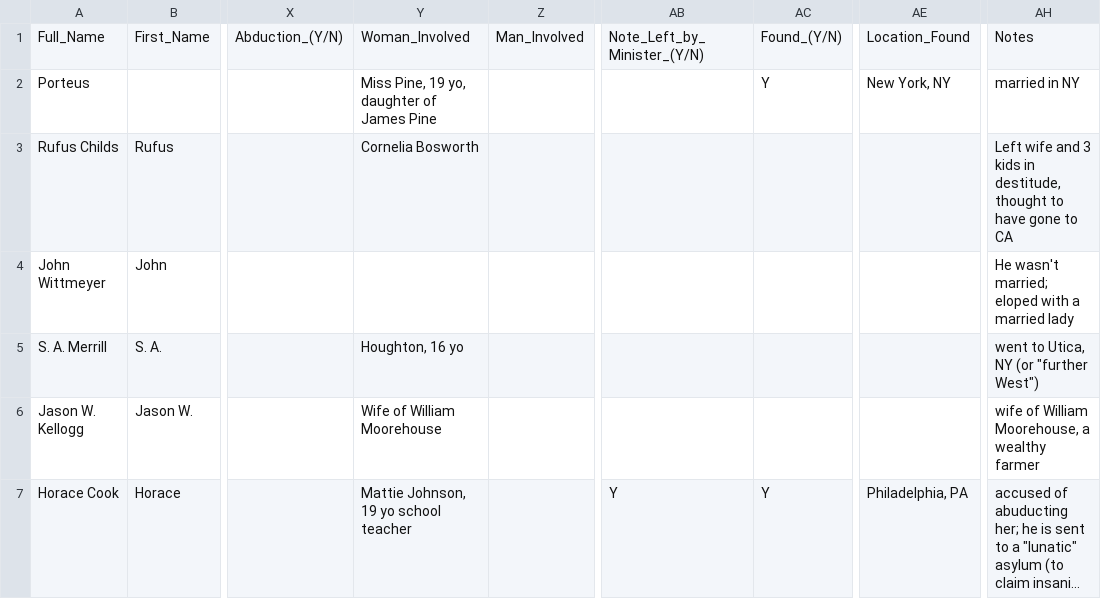
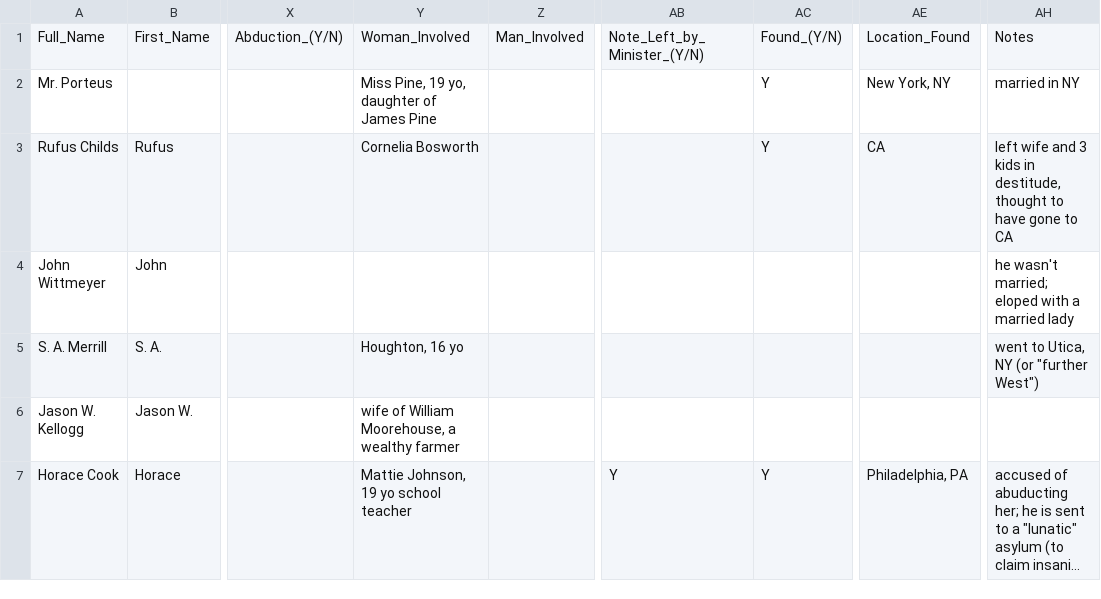
Before and after one commit to skrivulskaya/ministerial-elopements, a CSV file: ministerial_elopements.csv, drawn as a sheet; only a part is shown, gaps mark what is left out; long unchanged cells end in …; the diff covers the shown part only; the diff names each change by its address in the sheet, - before the commit and + after, or states it on an @@ line.

```diff
--- a/ministerial_elopements.csv
+++ b/ministerial_elopements.csv
-A2: Porteus
+A2: Mr. Porteus
-AC3: (empty)
+AC3: Y
-AE3: (empty)
+AE3: CA
-AH3: Left wife and…
+AH3: left wife and…
-AH4: He wasn't married; eloped with a married lady
+AH4: he wasn't married; eloped with a married lady
-Y6: Wife of William Moorehouse
+Y6: wife of William Moorehouse, a wealthy farmer
-AH6: wife of William Moorehouse, a wealthy farmer
+AH6: (empty)
```
Also changed, not shown: 46 edited cells elsewhere in this file.
